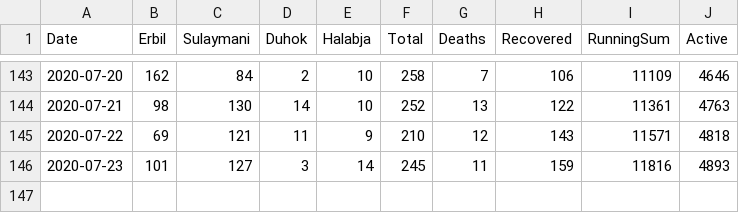
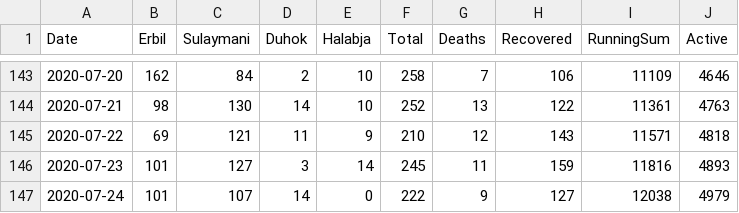
Before and after one commit to DevelopersTree/Kovid19, a CSV file: data/summary.csv, drawn as a sheet; only a part is shown, gaps mark what is left out; the diff names each change by its address in the sheet, - before the commit and + after, or states it on an @@ line.

Commit message:
Fetched latest data. 7/24/2020

```diff
--- a/data/summary.csv
+++ b/data/summary.csv
+row 147: 2020-07-24 | 101 | 107 | 14 | 0 | 222 | 9 | 127 | 12038 | 4979
```
Also changed, not shown: data/governorates/duhok.csv, data/governorates/erbil.csv, 7 other files.
